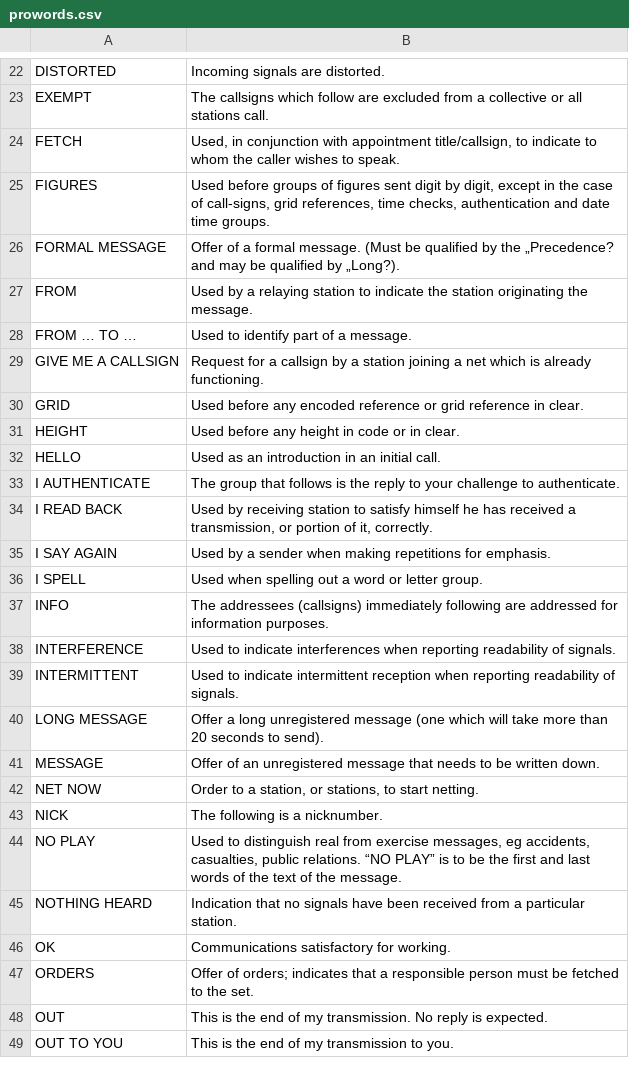
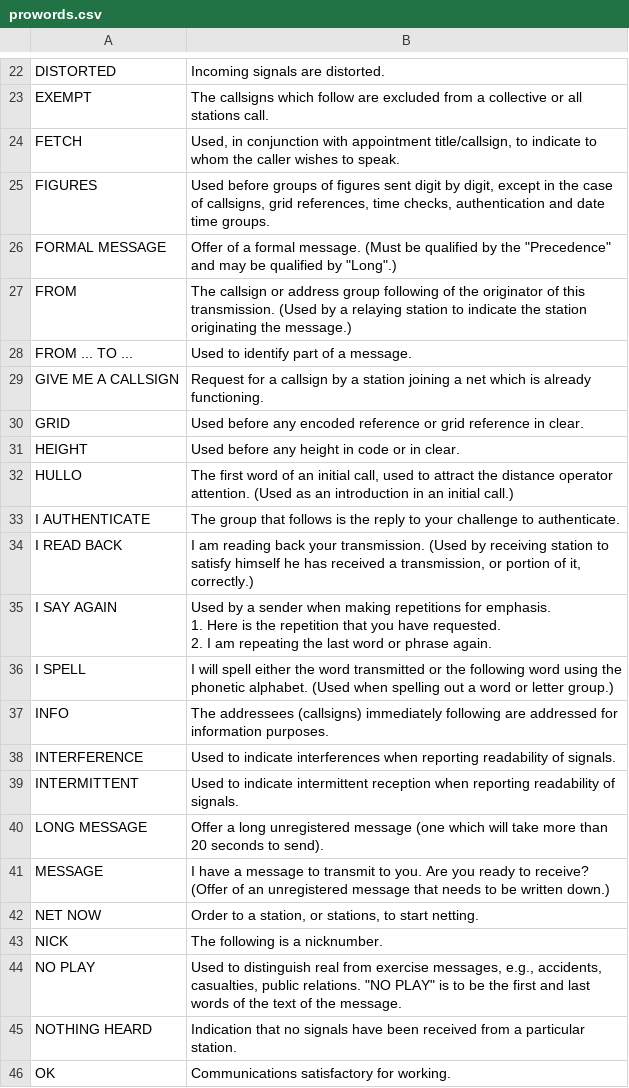
Before and after one commit to jeremy202/service-dictionary-app, a CSV file: data/source/prowords.csv, drawn as a sheet; only a part is shown, gaps mark what is left out; the shorter side is filled out with more unchanged rows; the diff covers the shown part only.

```diff
--- a/data/source/prowords.csv
+++ b/data/source/prowords.csv
@@ -24,6 +24,6 @@ EXEMPT,The callsigns which follow are excluded from a collective or all stations
 FETCH,"Used, in conjunction with appointment title/callsign, to indicate to whom the caller wishes to speak."
-FIGURES,"Used before groups of figures sent digit by digit, except in the case of call-signs, grid references, time checks, authentication and date time groups."
-FORMAL MESSAGE,Offer of a formal message. (Must be qualified by the „Precedence? and may be qualified by „Long?).
-FROM,Used by a relaying station to indicate the station originating the message.
-FROM … TO …,Used to identify part of a message.
+FIGURES,"Used before groups of figures sent digit by digit, except in the case of callsigns, grid references, time checks, authentication and date time groups."
+FORMAL MESSAGE,"Offer of a formal message. (Must be qualified by the ""Precedence"" and may be qualified by ""Long"".)"
+FROM,The callsign or address group following of the originator of this transmission. (Used by a relaying station to indicate the station originating the message.)
+FROM ... TO ...,Used to identify part of a message.
 GIVE ME A CALLSIGN,Request for a callsign by a station joining a net which is already functioning.
@@ -31,7 +31,9 @@ GRID,Used before any encoded reference or grid reference in clear.
 HEIGHT,Used before any height in code or in clear.
-HELLO,Used as an introduction in an initial call.
+HULLO,"The first word of an initial call, used to attract the distance operator attention. (Used as an introduction in an initial call.)"
 I AUTHENTICATE,The group that follows is the reply to your challenge to authenticate.
-I READ BACK,"Used by receiving station to satisfy himself he has received a transmission, or portion of it, correctly."
-I SAY AGAIN,Used by a sender when making repetitions for emphasis.
-I SPELL,Used when spelling out a word or letter group.
+I READ BACK,"I am reading back your transmission. (Used by receiving station to satisfy himself he has received a transmission, or portion of it, correctly.)"
+I SAY AGAIN,"Used by a sender when making repetitions for emphasis.
+1. Here is the repetition that you have requested.
+2. I am repeating the last word or phrase again."
+I SPELL,I will spell either the word transmitted or the following word using the phonetic alphabet. (Used when spelling out a word or letter group.)
 INFO,The addressees (callsigns) immediately following are addressed for information purposes.
@@ -40,6 +42,6 @@ INTERMITTENT,Used to indicate intermittent reception when reporting readability
 LONG MESSAGE,Offer a long unregistered message (one which will take more than 20 seconds to send).
-MESSAGE,Offer of an unregistered message that needs to be written down.
+MESSAGE,I have a message to transmit to you. Are you ready to receive? (Offer of an unregistered message that needs to be written down.)
 NET NOW,"Order to a station, or stations, to start netting."
 NICK,The following is a nicknumber.
-NO PLAY,"Used to distinguish real from exercise messages, eg accidents, casualties, public relations. “NO PLAY” is to be the first and last words of the text of the message."
+NO PLAY,"Used to distinguish real from exercise messages, e.g., accidents, casualties, public relations. ""NO PLAY"" is to be the first and last words of the text of the message."
 NOTHING HEARD,Indication that no signals have been received from a particular station.
```
Also changed, not shown: 7 added rows and 14 edited cells elsewhere in this file, data/source/Words_and_meaning.csv, 10 other files.
